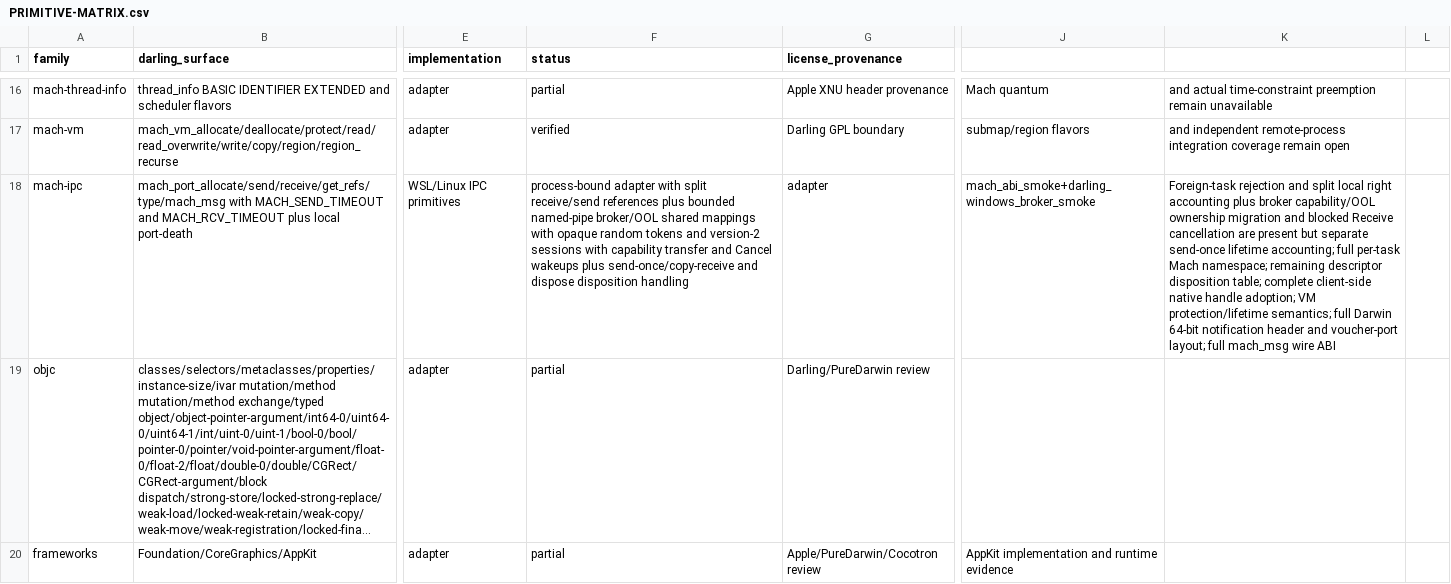
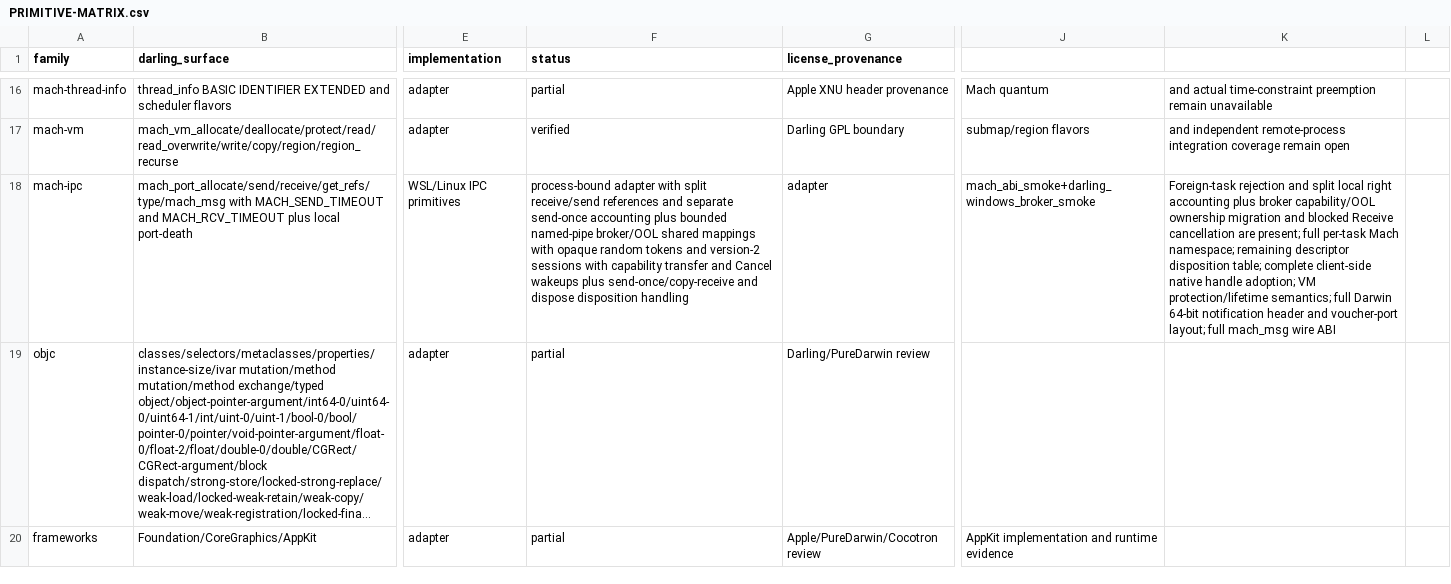
Before and after one commit to tarekwasfy01/Wintosh, a CSV file: PRIMITIVE-MATRIX.csv, drawn as a sheet; only a part is shown, gaps mark what is left out; long unchanged cells end in …; the diff names each change by its address in the sheet, - before the commit and + after, or states it on an @@ line.

Commit message:
feat: track Mach send-once references separately

```diff
--- a/PRIMITIVE-MATRIX.csv
+++ b/PRIMITIVE-MATRIX.csv
-F18 (status): …receive/send references plus bounded…
+F18 (status): …receive/send references and separate send-once accounting plus bounded…
-K18: …cancellation are present but separate send-once lifetime accounting; full per-task…
+K18: …cancellation are present; full per-task…
```
Also changed, not shown: 2 other files.
